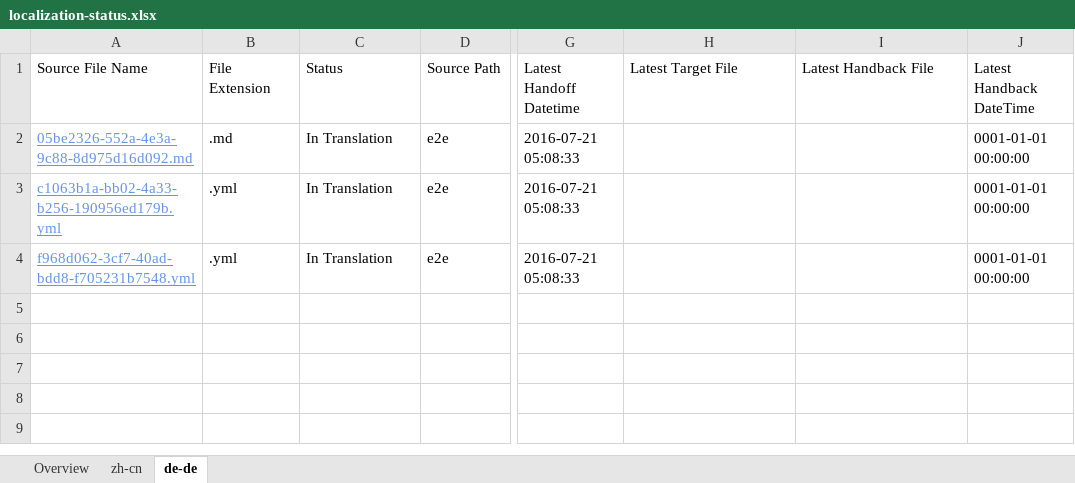
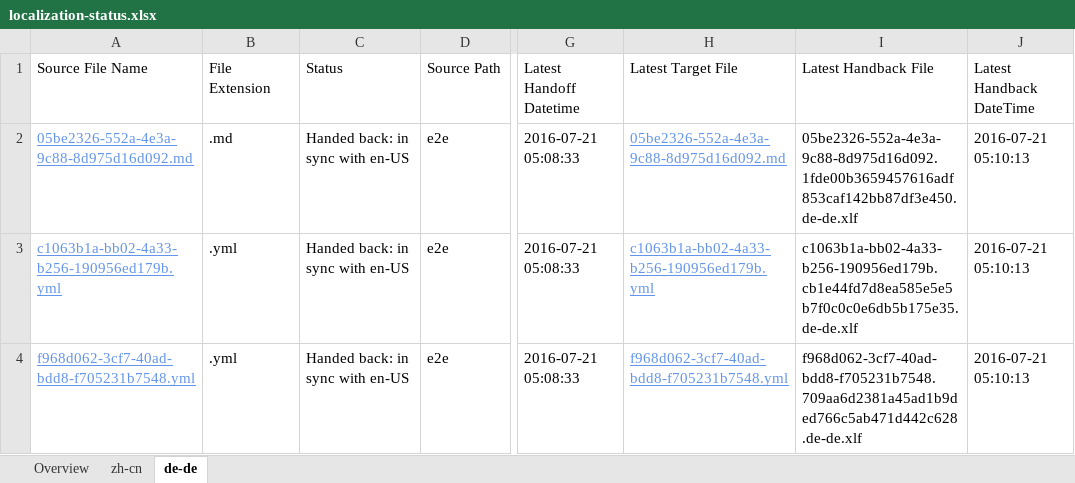
Before and after one commit to OpenLocalizationTestOrg/olhandback-e2e, an Excel workbook: ol-handback/OpenLocalizationTestOrg/oltest/yuwzho/localization-status.xlsx, sheet de-de, drawn as a sheet; only a part is shown, gaps mark what is left out; values as stored, in another font and other column widths than the file's, no borders; table styles not drawn; the diff names each change by its address in the sheet, - before the commit and + after, or states it on an @@ line.

Commit message:
Generate Report for Handback

```diff
--- a/ol-handback/OpenLocalizationTestOrg/oltest/yuwzho/localization-status.xlsx (sheet de-de)
+++ b/ol-handback/OpenLocalizationTestOrg/oltest/yuwzho/localization-status.xlsx (sheet de-de)
-C2:C4 (Status): In Translation
+C2:C4 (Status): Handed back: in sync with en-US
-H2 (Latest Target File): (empty)
+H2 (Latest Target File): 05be2326-552a-4e3a-9c88-8d975d16d092.md
-I2 (Latest Handback File): (empty)
+I2 (Latest Handback File): 05be2326-552a-4e3a-9c88-8d975d16d092.1fde00b3659457616adf853caf142bb87df3e450.de-de.xlf
-J2:J4 (Latest Handback DateTime): 0001-01-01 00:00:00
+J2:J4 (Latest Handback DateTime): 2016-07-21 05:10:13
-H3 (Latest Target File): (empty)
+H3 (Latest Target File): c1063b1a-bb02-4a33-b256-190956ed179b.yml
-I3 (Latest Handback File): (empty)
+I3 (Latest Handback File): c1063b1a-bb02-4a33-b256-190956ed179b.cb1e44fd7d8ea585e5e5b7f0c0c0e6db5b175e35.de-de.xlf
-H4 (Latest Target File): (empty)
+H4 (Latest Target File): f968d062-3cf7-40ad-bdd8-f705231b7548.yml
-I4 (Latest Handback File): (empty)
+I4 (Latest Handback File): f968d062-3cf7-40ad-bdd8-f705231b7548.709aa6d2381a45ad1b9ded766c5ab471d442c628.de-de.xlf
```
Also changed, not shown: sheet zh-cn, sheet Overview, 1 other file.
